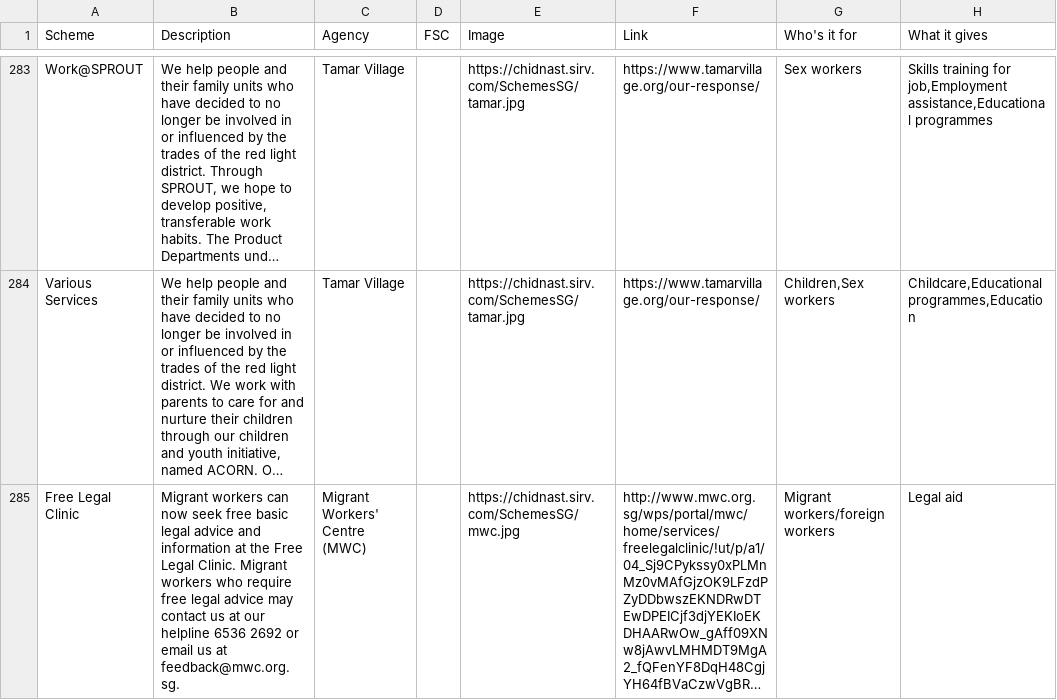
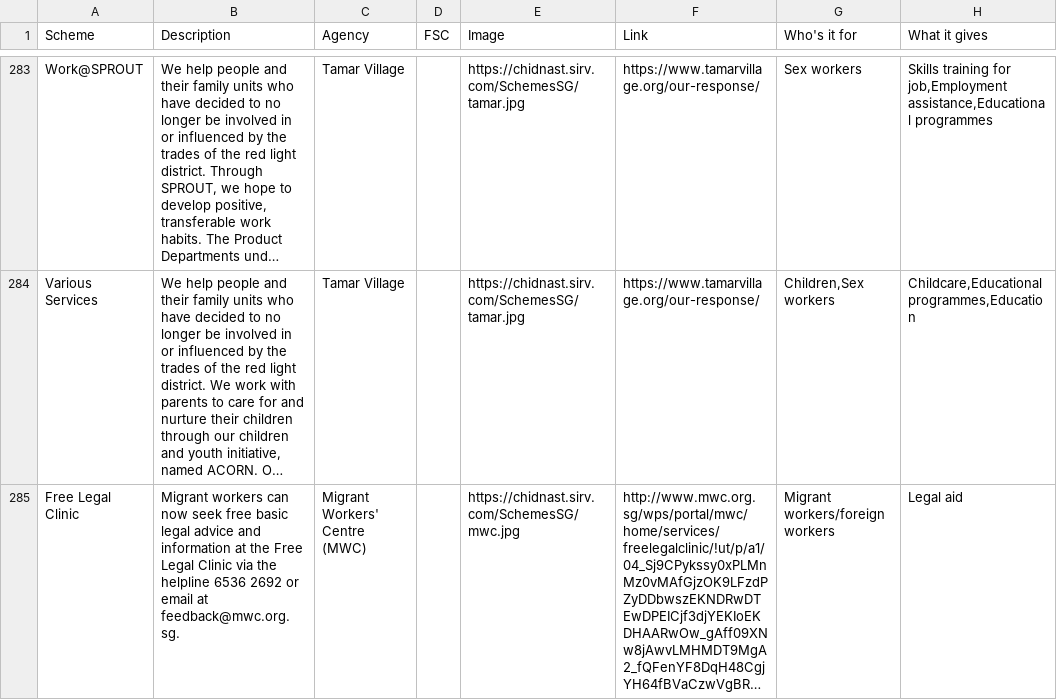
Before and after one commit to bettersg/SchemesSG, a CSV file: df.csv, drawn as a sheet; only a part is shown, gaps mark what is left out; long unchanged cells end in …; the diff covers the shown part only; the diff names each change by its address in the sheet, - before the commit and + after, or states it on an @@ line.

Commit message:
updated DF

```diff
--- a/df.csv
+++ b/df.csv
-B285 (Description): …Free Legal Clinic. Migrant workers who require free legal advice may contact us at our helpline 6536 2692 or email us at feedback@mwc.org.sg.
+B285 (Description): …Free Legal Clinic via the helpline 6536 2692 or email at feedback@mwc.org.sg.
```
Also changed, not shown: 1 edited cell elsewhere in this file.
